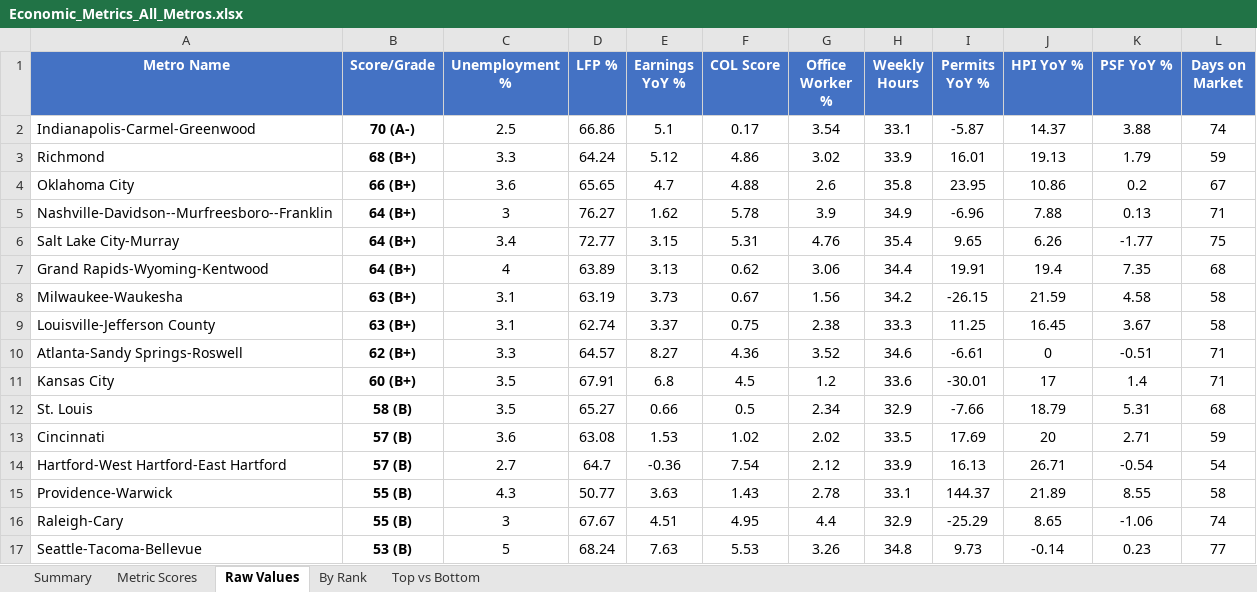
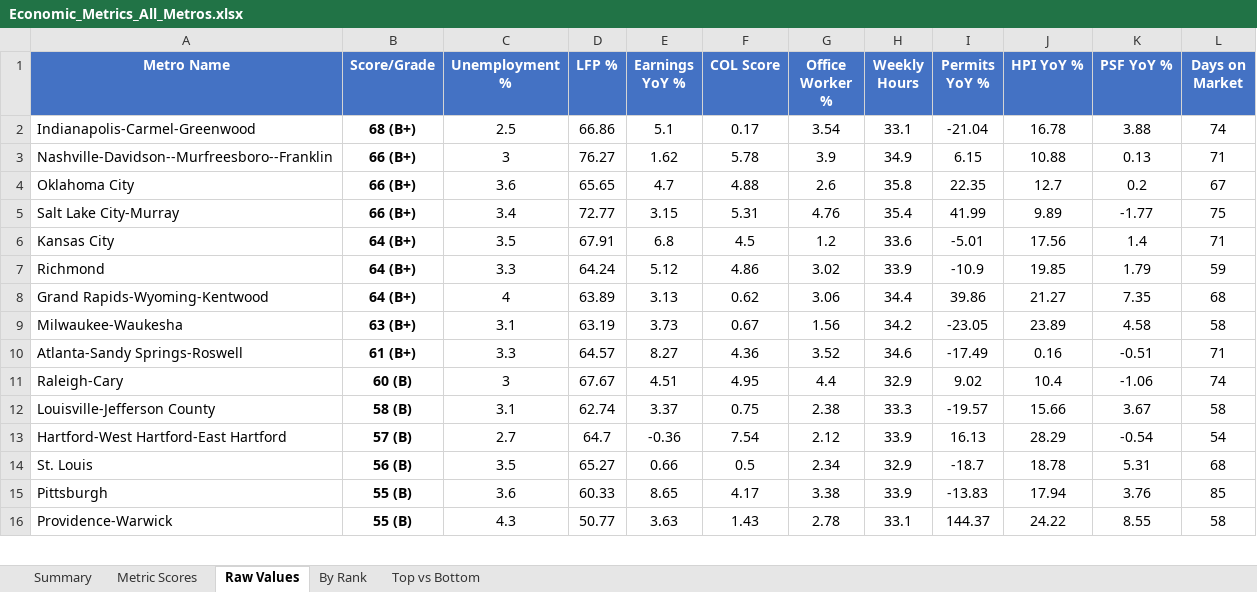
Before and after one commit to danielwipert/city.economic.health, an Excel workbook: Economic_Metrics_All_Metros.xlsx, sheet Raw Values, drawn as a sheet; only a part is shown; values as stored, in another font and other column widths than the file's, no borders; removed rows and columns are numbered as before the commit, all else as after; the diff covers the shown part only; the diff names each change by its address in the sheet, - before the commit and + after, or states it on an @@ line.

```diff
--- a/Economic_Metrics_All_Metros.xlsx (sheet Raw Values)
+++ b/Economic_Metrics_All_Metros.xlsx (sheet Raw Values)
-B2 (Score/Grade): 70 (A-)
+B2 (Score/Grade): 68 (B+)
-I2 (Permits YoY %): -5.87
+I2 (Permits YoY %): -21.04
-J2 (HPI YoY %): 14.37
+J2 (HPI YoY %): 16.78
-row 3: Richmond | 68 (B+) | 3.3 | 64.24 | 5.12 | 4.86 | 3.02 | 33.9 | 16.01 | 19.13 | 1.79 | 59
+row 3: Nashville-Davidson--Murfreesboro--Franklin | 66 (B+) | 3 | 76.27 | 1.62 | 5.78 | 3.9 | 34.9 | 6.15 | 10.88 | 0.13 | 71
-I4 (Permits YoY %): 23.95
+I4 (Permits YoY %): 22.35
-J4 (HPI YoY %): 10.86
+J4 (HPI YoY %): 12.7
-row 5: Nashville-Davidson--Murfreesboro--Franklin | 64 (B+) | 3 | 76.27 | 1.62 | 5.78 | 3.9 | 34.9 | -6.96 | 7.88 | 0.13 | 71
-B5 (Score/Grade): 64 (B+)
+B5 (Score/Grade): 66 (B+)
-I5 (Permits YoY %): 9.65
+I5 (Permits YoY %): 41.99
-J5 (HPI YoY %): 6.26
+J5 (HPI YoY %): 9.89
+row 6: Kansas City | 64 (B+) | 3.5 | 67.91 | 6.8 | 4.5 | 1.2 | 33.6 | -5.01 | 17.56 | 1.4 | 71
+row 7: Richmond | 64 (B+) | 3.3 | 64.24 | 5.12 | 4.86 | 3.02 | 33.9 | -10.9 | 19.85 | 1.79 | 59
-I8 (Permits YoY %): 19.91
+I8 (Permits YoY %): 39.86
-J8 (HPI YoY %): 19.4
+J8 (HPI YoY %): 21.27
-I9 (Permits YoY %): -26.15
+I9 (Permits YoY %): -23.05
-J9 (HPI YoY %): 21.59
+J9 (HPI YoY %): 23.89
-row 9: Louisville-Jefferson County | 63 (B+) | 3.1 | 62.74 | 3.37 | 0.75 | 2.38 | 33.3 | 11.25 | 16.45 | 3.67 | 58
-B10 (Score/Grade): 62 (B+)
+B10 (Score/Grade): 61 (B+)
-I10 (Permits YoY %): -6.61
+I10 (Permits YoY %): -17.49
-J10 (HPI YoY %): 0
+J10 (HPI YoY %): 0.16
-row 11: Kansas City | 60 (B+) | 3.5 | 67.91 | 6.8 | 4.5 | 1.2 | 33.6 | -30.01 | 17 | 1.4 | 71
-row 12: St. Louis | 58 (B) | 3.5 | 65.27 | 0.66 | 0.5 | 2.34 | 32.9 | -7.66 | 18.79 | 5.31 | 68
-row 13: Cincinnati | 57 (B) | 3.6 | 63.08 | 1.53 | 1.02 | 2.02 | 33.5 | 17.69 | 20 | 2.71 | 59
+row 11: Raleigh-Cary | 60 (B) | 3 | 67.67 | 4.51 | 4.95 | 4.4 | 32.9 | 9.02 | 10.4 | -1.06 | 74
+row 12: Louisville-Jefferson County | 58 (B) | 3.1 | 62.74 | 3.37 | 0.75 | 2.38 | 33.3 | -19.57 | 15.66 | 3.67 | 58
-J13 (HPI YoY %): 26.71
+J13 (HPI YoY %): 28.29
+row 14: St. Louis | 56 (B) | 3.5 | 65.27 | 0.66 | 0.5 | 2.34 | 32.9 | -18.7 | 18.78 | 5.31 | 68
+row 15: Pittsburgh | 55 (B) | 3.6 | 60.33 | 8.65 | 4.17 | 3.38 | 33.9 | -13.83 | 17.94 | 3.76 | 85
-J16 (HPI YoY %): 21.89
+J16 (HPI YoY %): 24.22
-row 16: Raleigh-Cary | 55 (B) | 3 | 67.67 | 4.51 | 4.95 | 4.4 | 32.9 | -25.29 | 8.65 | -1.06 | 74
-row 17: Seattle-Tacoma-Bellevue | 53 (B) | 5 | 68.24 | 7.63 | 5.53 | 3.26 | 34.8 | 9.73 | -0.14 | 0.23 | 77
```
Also changed, not shown: 15 added rows, 14 removed rows and 45 edited cells elsewhere in this sheet, sheet Metric Scores, sheet Summary, sheet By Rank, sheet Top vs Bottom, 52 other files.
